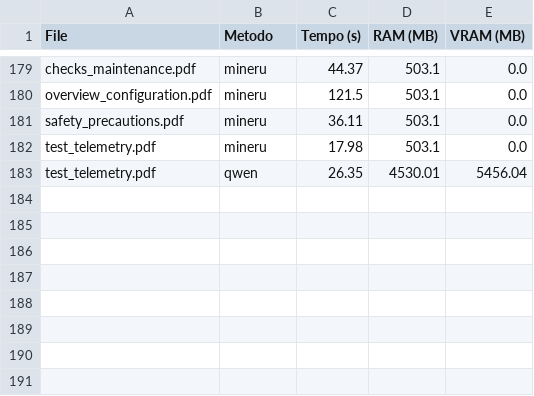
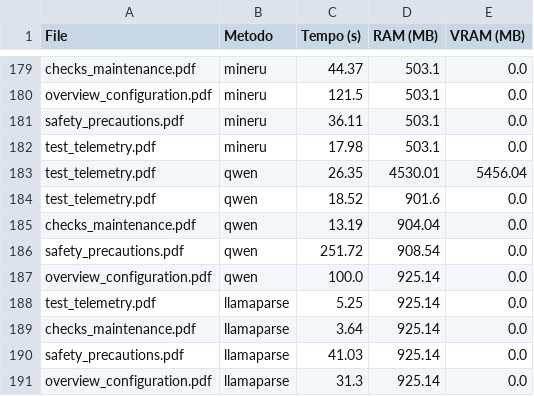
Before and after one commit to DanieleDiSpirito/ARIS, a CSV file: data/metrics/benchmark_loaders.csv, drawn as a sheet; only a part is shown, gaps mark what is left out; the diff names each change by its address in the sheet, - before the commit and + after, or states it on an @@ line.

Commit message:
Add benchmark data and reranking evaluation phase
Added new benchmark results for Qwen and LlamaParse parsers to the benchmark CSV. Introduced raw_new_benchmarks.json with comprehensive reranking and English language test data. Reorganized experimental report with reformatted tables, new measurement methodology notes, and two new evaluation phases: Reranking (FASE E) and Multilingual English tests (FASE F). Updated report timestamp to July 2, 2026.

```diff
--- a/data/metrics/benchmark_loaders.csv
+++ b/data/metrics/benchmark_loaders.csv
+row 184: test_telemetry.pdf | qwen | 18.52 | 901.6 | 0.0
+row 185: checks_maintenance.pdf | qwen | 13.19 | 904.04 | 0.0
+row 186: safety_precautions.pdf | qwen | 251.72 | 908.54 | 0.0
+row 187: overview_configuration.pdf | qwen | 100.0 | 925.14 | 0.0
+row 188: test_telemetry.pdf | llamaparse | 5.25 | 925.14 | 0.0
+row 189: checks_maintenance.pdf | llamaparse | 3.64 | 925.14 | 0.0
+row 190: safety_precautions.pdf | llamaparse | 41.03 | 925.14 | 0.0
+row 191: overview_configuration.pdf | llamaparse | 31.3 | 925.14 | 0.0
```
Also changed, not shown: 2 other files.
